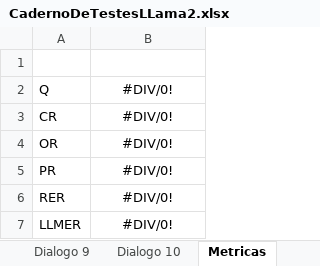
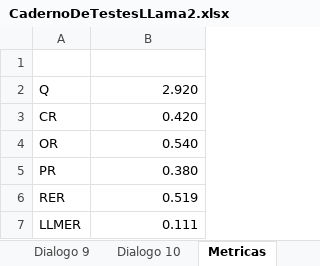
Before and after one commit to JCMAnjos/ALLM-projects, an Excel workbook: Projeto/ResultadosTeste/CadernoDeTestesLLama2.xlsx, sheet Metricas, drawn as a sheet; values as stored, in another font and other column widths than the file's, no borders; the diff names each change by its address in the sheet, - before the commit and + after, or states it on an @@ line.

```diff
--- a/Projeto/ResultadosTeste/CadernoDeTestesLLama2.xlsx (sheet Metricas)
+++ b/Projeto/ResultadosTeste/CadernoDeTestesLLama2.xlsx (sheet Metricas)
-B2: #DIV/0!
+B2: 2.920
-B2:B7 alignment: center
+B2:B7 alignment: right
-B3: #DIV/0!
+B3: 0.420
-B4: #DIV/0!
+B4: 0.540
-B5: #DIV/0!
+B5: 0.380
-B6: #DIV/0!
+B6: 0.519
-B7: #DIV/0!
+B7: 0.111
```
Also changed, not shown: sheet Dialogo 1, sheet Dialogo 3, sheet Dialogo 4, sheet Dialogo 5, sheet Dialogo 8, sheet Dialogo 2, 4 more sheets, formulas that keep their value, 4 other files.
